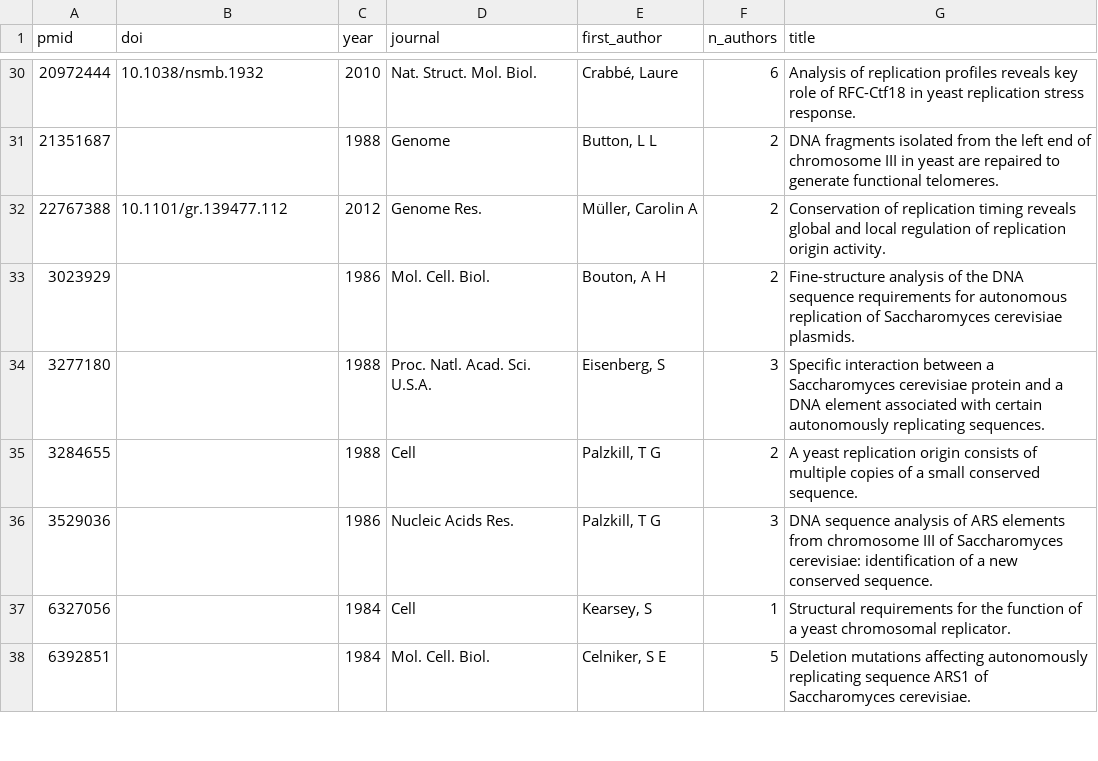
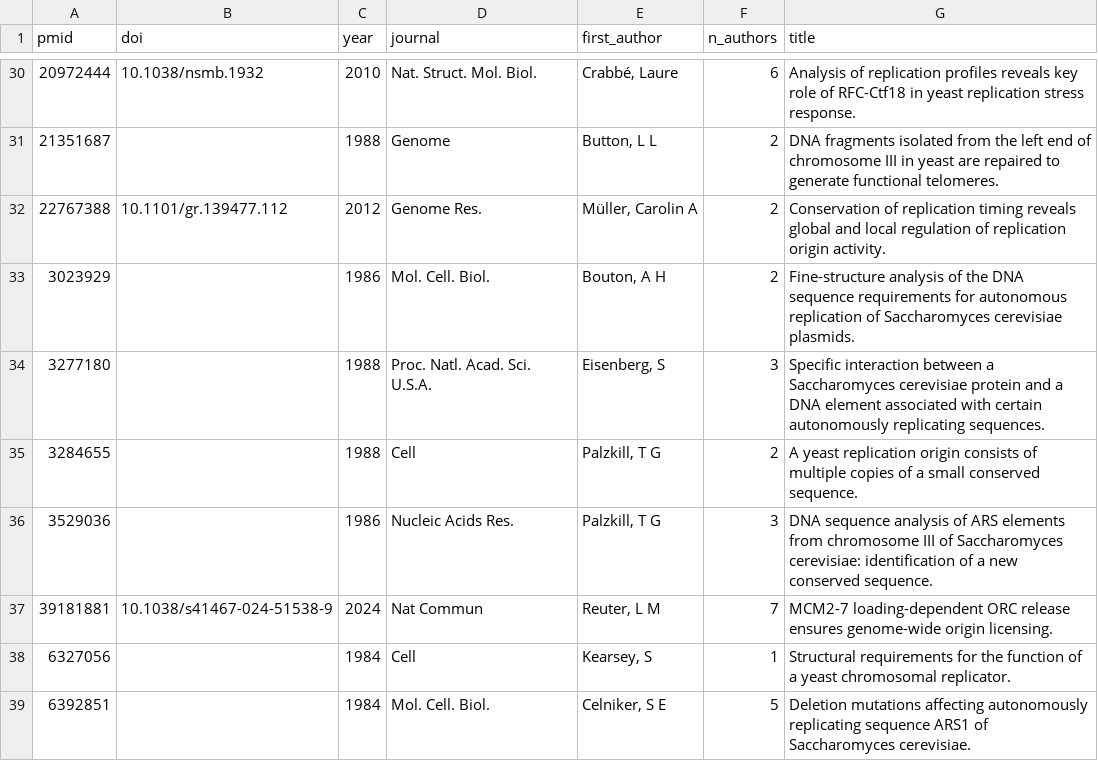
Before and after one commit to DNAReplicationLab/oridb-v3, a TSV file: public/data/studies.tsv, drawn as a sheet; only a part is shown, gaps mark what is left out.

```diff
--- a/public/data/studies.tsv
+++ b/public/data/studies.tsv
@@ -36,2 +36,3 @@ pmid	doi	year	journal	first_author	n_authors	title
 3529036		1986	Nucleic Acids Res.	Palzkill, T G	3	DNA sequence analysis of ARS elements from chromosome III of Saccharomyces cerevisiae: identification of a new conserved sequence.
+39181881	10.1038/s41467-024-51538-9	2024	Nat Commun	Reuter, L M	7	MCM2-7 loading-dependent ORC release ensures genome-wide origin licensing.
 6327056		1984	Cell	Kearsey, S	1	Structural requirements for the function of a yeast chromosomal replicator.
```
Also changed, not shown: docs/study_resolution.csv, 21 other files.
